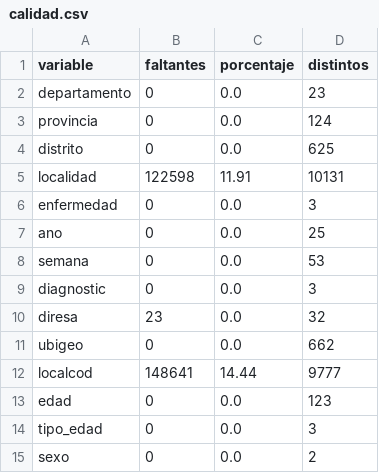
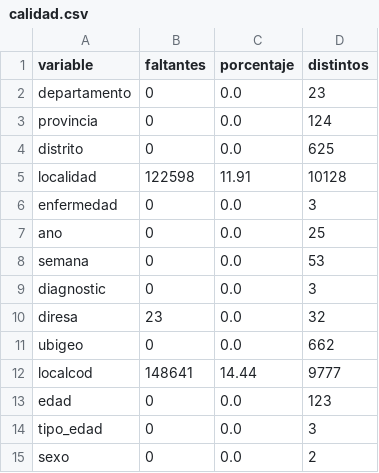
Before and after one commit to ivonne-unir/s3s4-laboratorios, a CSV file: data/calidad.csv, drawn as a sheet.

```diff
--- a/data/calidad.csv
+++ b/data/calidad.csv
@@ -4,3 +4,3 @@ provincia,0,0.0,124
 distrito,0,0.0,625
-localidad,122598,11.91,10131
+localidad,122598,11.91,10128
 enfermedad,0,0.0,3
```
Also changed, not shown: data/categorica_grupo_edad.csv, data/cruce_grupo_edad.csv, 8 other files.
